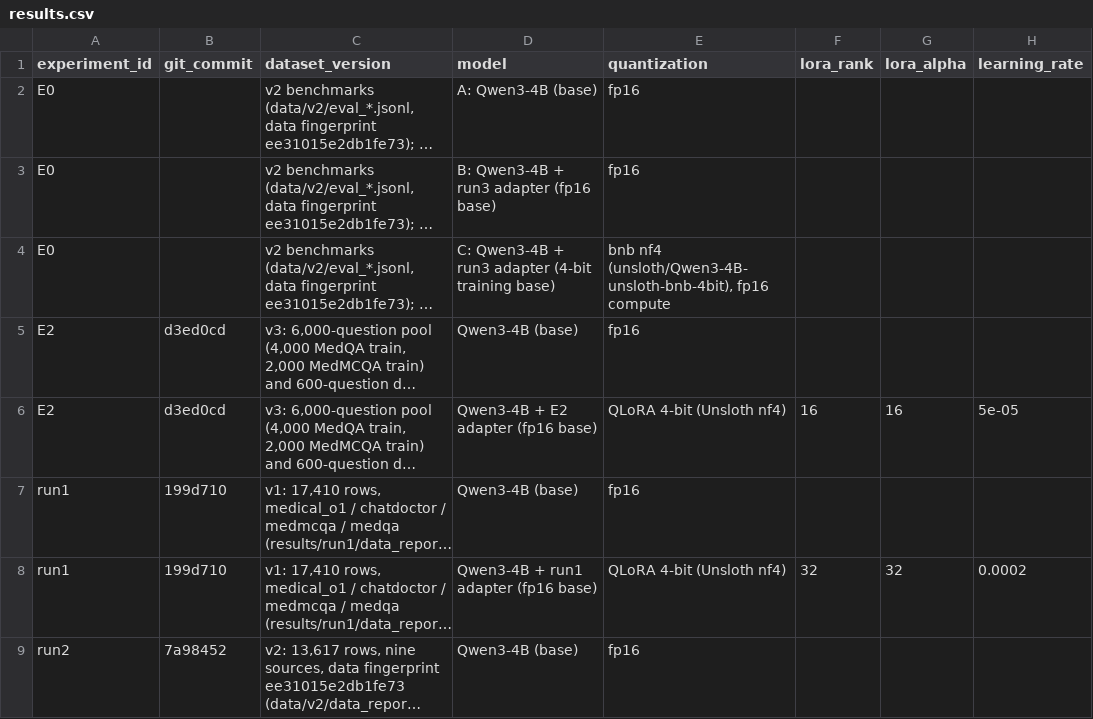
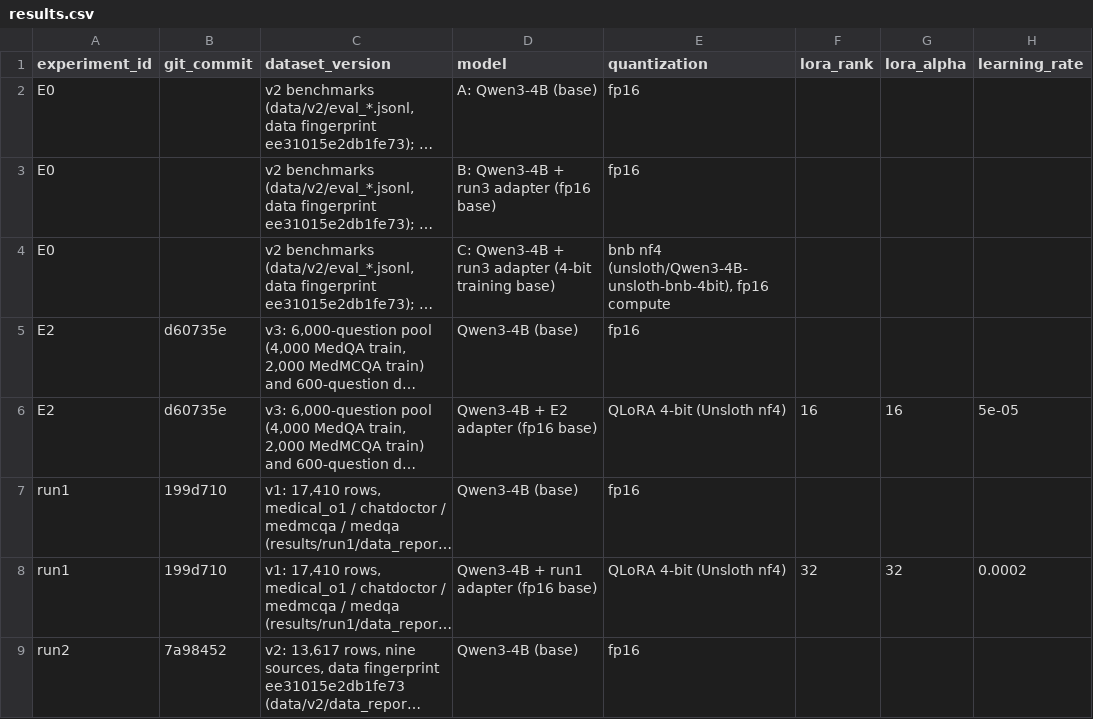
Before and after one commit to garvbahl37-gif/qwen3-4b-medical-finetune, a CSV file: experiments/results.csv, drawn as a sheet; only a part is shown; long unchanged cells end in …; the diff names each change by its address in the sheet, - before the commit and + after, or states it on an @@ line.

Commit message:
Record E2 attempt 1's result and cause, and attempt 2's launch
Generation worked (vLLM 0.32.0 on the T4: 4,608 completions, 69% verified,
3,182 traces); training failed before step 1 on an offline tokenizer
lookup. Attempt 2 trains from the saved set with the network allowed.

```diff
--- a/experiments/results.csv
+++ b/experiments/results.csv
-B5:B6 (git_commit): d3ed0cd
+B5:B6 (git_commit): d60735e
```
Also changed, not shown: 5 other files.
